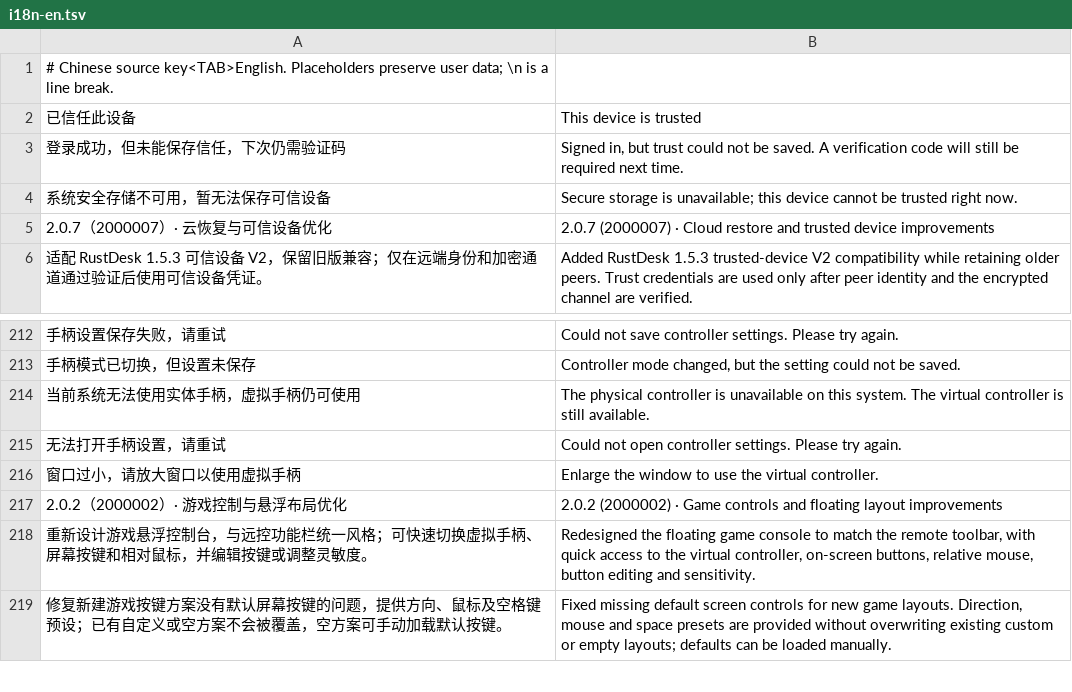
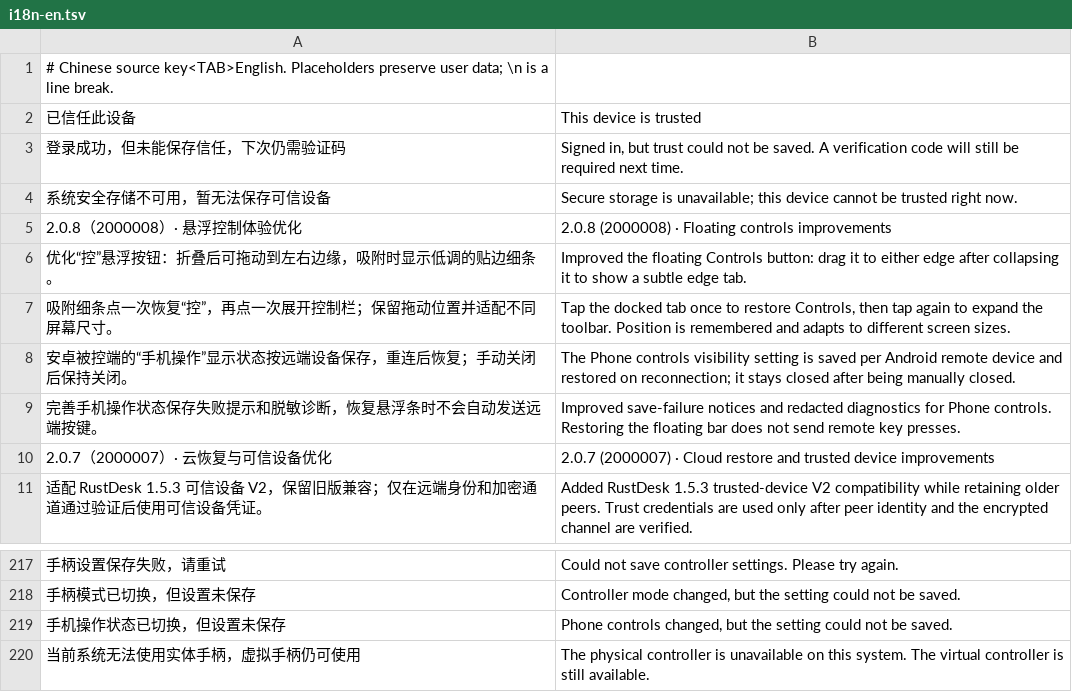
Before and after one commit to oliverhy/StarRustDesk, a TSV file: tools/i18n-en.tsv, drawn as a sheet; only a part is shown, gaps mark what is left out; the shorter side is filled out with more unchanged rows; the diff names each change by its address in the sheet, - before the commit and + after, or states it on an @@ line.

Commit message:
Release 2.0.8: improve floating controls and remember phone actions

```diff
--- a/tools/i18n-en.tsv
+++ b/tools/i18n-en.tsv
+row 5: 2.0.8（2000008）· 悬浮控制体验优化 | 2.0.8 (2000008) · Floating controls improvements
+row 6: 优化“控”悬浮按钮：折叠后可拖动到左右边缘，吸附时显示低调的贴边细条。 | Improved the floating Controls button: drag it to either edge after collapsing it to show a subtle edge tab.
+row 7: 吸附细条点一次恢复“控”，再点一次展开控制栏；保留拖动位置并适配不同屏幕尺寸。 | Tap the docked tab once to restore Controls, then tap again to expand the toolbar. Position is remembered and adapts to different screen sizes.
+row 8: 安卓被控端的“手机操作”显示状态按远端设备保存，重连后恢复；手动关闭后保持关闭。 | The Phone controls visibility setting is saved per Android remote device and restored on reconnection; it stays closed after being manually closed.
+row 9: 完善手机操作状态保存失败提示和脱敏诊断，恢复悬浮条时不会自动发送远端按键。 | Improved save-failure notices and redacted diagnostics for Phone controls. Restoring the floating bar does not send remote key presses.
+row 219: 手机操作状态已切换，但设置未保存 | Phone controls changed, but the setting could not be saved.
```
Also changed, not shown: 13 other files.
